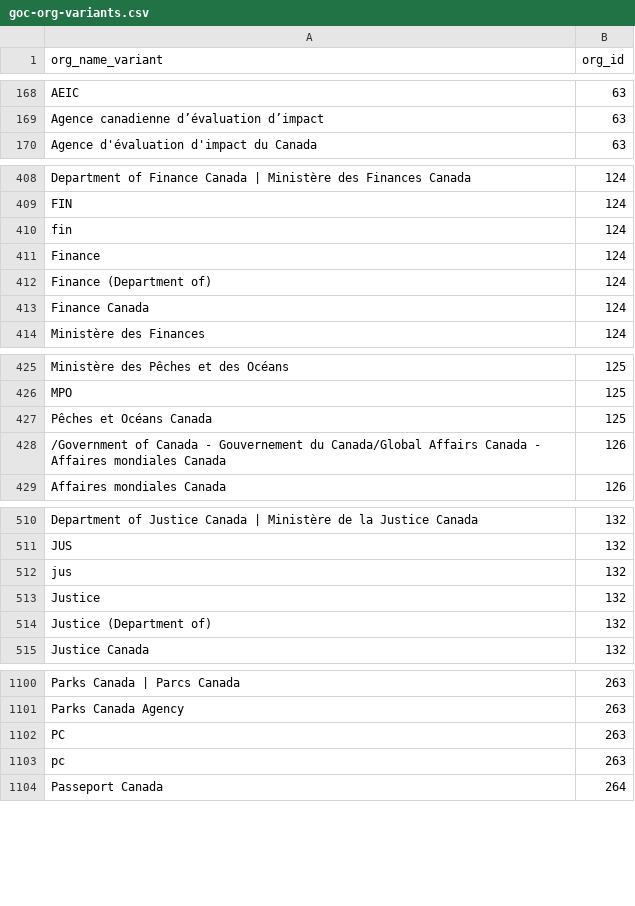
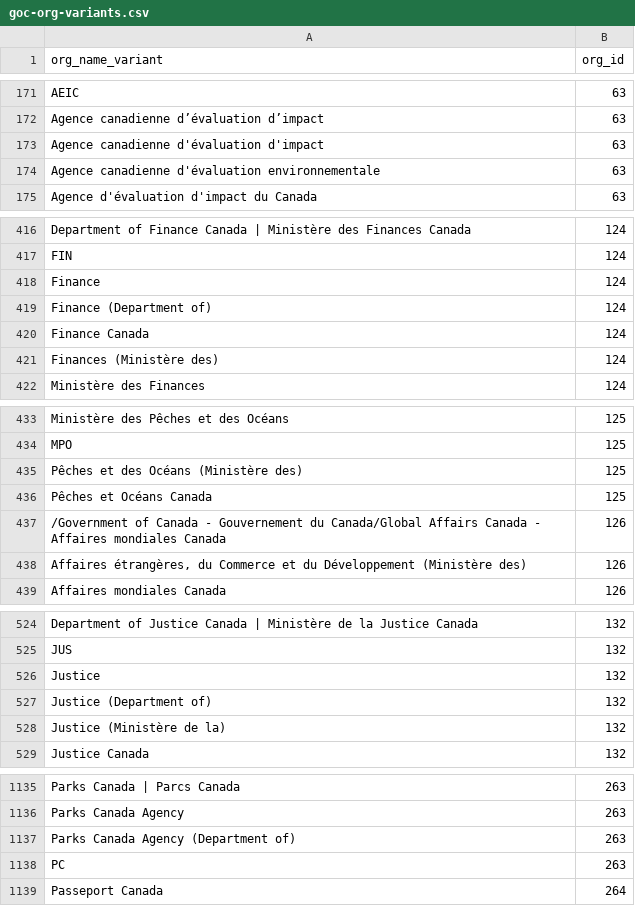
Before and after one commit to gcperformance/utilities, a CSV file: goc-org-variants.csv, drawn as a sheet; only a part is shown, gaps mark what is left out; removed rows and columns are numbered as before the commit, all else as after; the diff covers the shown part only; the diff names each change by its address in the sheet, - before the commit and + after, or states it on an @@ line.

```diff
--- a/goc-org-variants.csv
+++ b/goc-org-variants.csv
+row 173: Agence canadienne d'évaluation d'impact | 63
+row 174: Agence canadienne d'évaluation environnementale | 63
-row 410: fin | 124
+row 421: Finances (Ministère des) | 124
+row 435: Pêches et des Océans (Ministère des) | 125
+row 438: Affaires étrangères, du Commerce et du Développement (Ministère des) | 126
-row 512: jus | 132
+row 528: Justice (Ministère de la) | 132
+row 1137: Parks Canada Agency (Department of) | 263
-row 1103: pc | 263
```
Also changed, not shown: 47 added rows, 12 removed rows, 5 moved rows and 1 edited cell elsewhere in this file.
